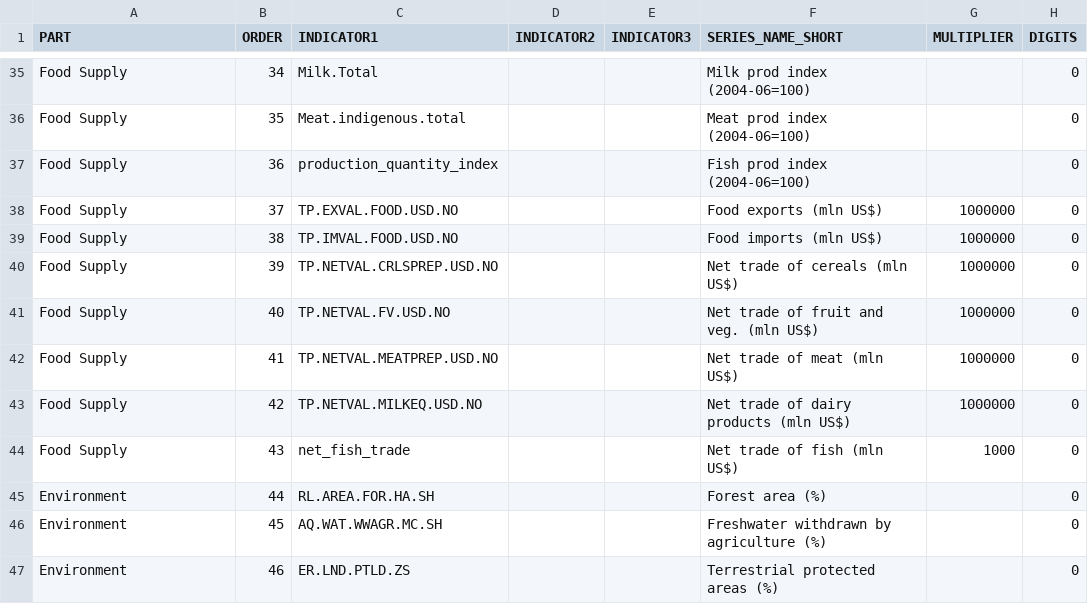
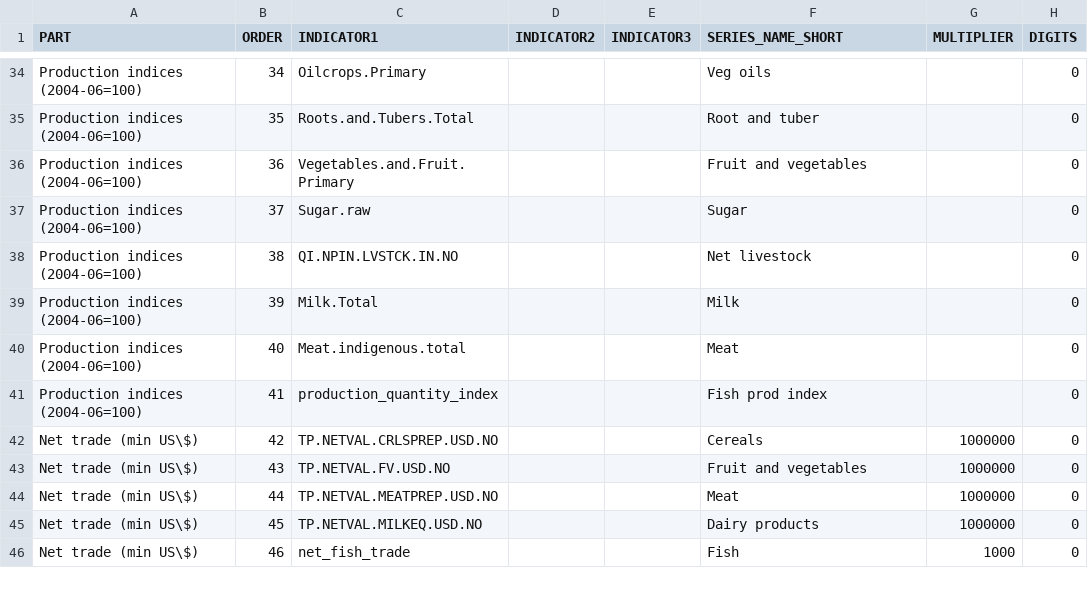
Before and after one commit to muuankarski/GSPB15, a CSV file: dissemination/country_profile_indicators.csv, drawn as a sheet; only a part is shown, gaps mark what is left out; addresses are those after the commit; the diff covers the shown part only; the diff names each change by its address in the sheet, - before the commit and + after, or states it on an @@ line.

```diff
--- a/dissemination/country_profile_indicators.csv
+++ b/dissemination/country_profile_indicators.csv
-A34:A41 (PART): Food Supply
+A34:A41 (PART): Production indices (2004-06=100)
-C34 (INDICATOR1): Milk.Total
+C34 (INDICATOR1): Oilcrops.Primary
-F34 (SERIES_NAME_SHORT): Milk prod index (2004-06=100)
+F34 (SERIES_NAME_SHORT): Veg oils
-C35 (INDICATOR1): Meat.indigenous.total
+C35 (INDICATOR1): Roots.and.Tubers.Total
-F35 (SERIES_NAME_SHORT): Meat prod index (2004-06=100)
+F35 (SERIES_NAME_SHORT): Root and tuber
-C36 (INDICATOR1): production_quantity_index
+C36 (INDICATOR1): Vegetables.and.Fruit.Primary
-F36 (SERIES_NAME_SHORT): Fish prod index (2004-06=100)
+F36 (SERIES_NAME_SHORT): Fruit and vegetables
-C37 (INDICATOR1): TP.EXVAL.FOOD.USD.NO
+C37 (INDICATOR1): Sugar.raw
-F37 (SERIES_NAME_SHORT): Food exports (mln US$)
+F37 (SERIES_NAME_SHORT): Sugar
-G37:G41 (MULTIPLIER): 1000000
+G37:G41 (MULTIPLIER): (empty)
-C38 (INDICATOR1): TP.IMVAL.FOOD.USD.NO
+C38 (INDICATOR1): QI.NPIN.LVSTCK.IN.NO
-F38 (SERIES_NAME_SHORT): Food imports (mln US$)
+F38 (SERIES_NAME_SHORT): Net livestock
-C39 (INDICATOR1): TP.NETVAL.CRLSPREP.USD.NO
+C39 (INDICATOR1): Milk.Total
-F39 (SERIES_NAME_SHORT): Net trade of cereals (mln US$)
+F39 (SERIES_NAME_SHORT): Milk
-C40 (INDICATOR1): TP.NETVAL.FV.USD.NO
+C40 (INDICATOR1): Meat.indigenous.total
-F40 (SERIES_NAME_SHORT): Net trade of fruit and veg. (mln US$)
+F40 (SERIES_NAME_SHORT): Meat
-C41 (INDICATOR1): TP.NETVAL.MEATPREP.USD.NO
+C41 (INDICATOR1): production_quantity_index
-F41 (SERIES_NAME_SHORT): Net trade of meat (mln US$)
+F41 (SERIES_NAME_SHORT): Fish prod index
-A42:A43 (PART): Food Supply
+A42:A43 (PART): Net trade (min US\$)
-C42 (INDICATOR1): TP.NETVAL.MILKEQ.USD.NO
+C42 (INDICATOR1): TP.NETVAL.CRLSPREP.USD.NO
-F42 (SERIES_NAME_SHORT): Net trade of dairy products (mln US$)
+F42 (SERIES_NAME_SHORT): Cereals
-C43 (INDICATOR1): net_fish_trade
+C43 (INDICATOR1): TP.NETVAL.FV.USD.NO
-F43 (SERIES_NAME_SHORT): Net trade of fish (mln US$)
+F43 (SERIES_NAME_SHORT): Fruit and vegetables
-G43 (MULTIPLIER): 1000
+G43 (MULTIPLIER): 1000000
-A44:A46 (PART): Environment
+A44:A46 (PART): Net trade (min US\$)
-C44 (INDICATOR1): RL.AREA.FOR.HA.SH
+C44 (INDICATOR1): TP.NETVAL.MEATPREP.USD.NO
-F44 (SERIES_NAME_SHORT): Forest area (%)
+F44 (SERIES_NAME_SHORT): Meat
-G44:G45 (MULTIPLIER): (empty)
+G44:G45 (MULTIPLIER): 1000000
-C45 (INDICATOR1): AQ.WAT.WWAGR.MC.SH
+C45 (INDICATOR1): TP.NETVAL.MILKEQ.USD.NO
-F45 (SERIES_NAME_SHORT): Freshwater withdrawn by agriculture (%)
+F45 (SERIES_NAME_SHORT): Dairy products
-C46 (INDICATOR1): ER.LND.PTLD.ZS
+C46 (INDICATOR1): net_fish_trade
-F46 (SERIES_NAME_SHORT): Terrestrial protected areas (%)
+F46 (SERIES_NAME_SHORT): Fish
-G46 (MULTIPLIER): (empty)
+G46 (MULTIPLIER): 1000
```
Also changed, not shown: 3 added rows, 1 removed row and 81 edited cells elsewhere in this file, 1 other file.
